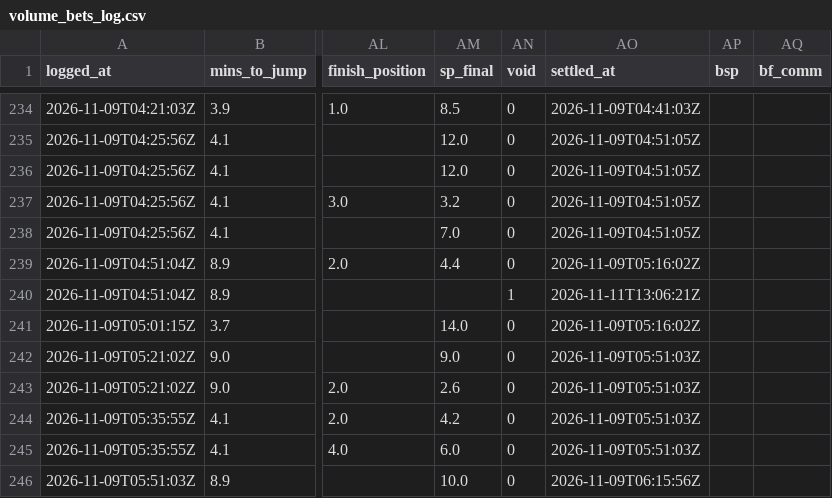
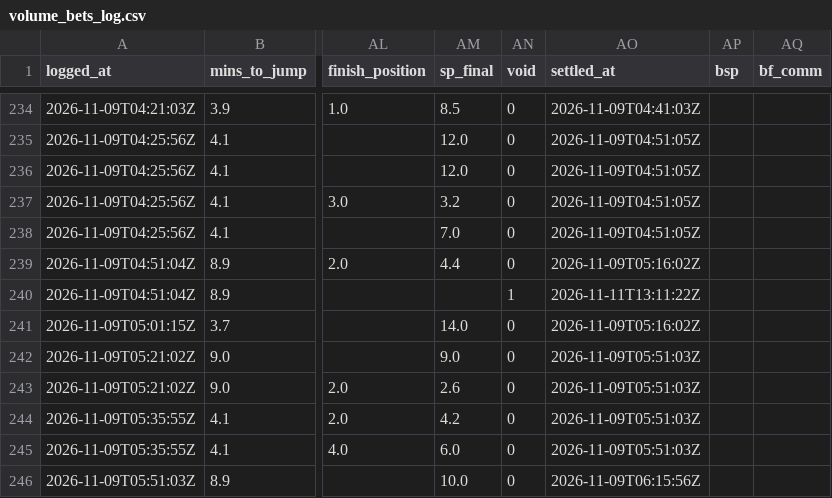
Before and after one commit to mattdwyer01/TopRate, a CSV file: volume_bets_log.csv, drawn as a sheet; only a part is shown, gaps mark what is left out; the diff names each change by its address in the sheet, - before the commit and + after, or states it on an @@ line.

```diff
--- a/volume_bets_log.csv
+++ b/volume_bets_log.csv
-AO240 (settled_at): 2026-11-11T13:06:21Z
+AO240 (settled_at): 2026-11-11T13:11:22Z
```
